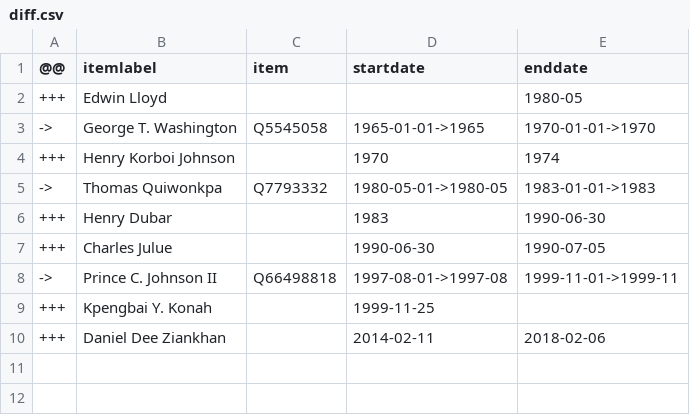
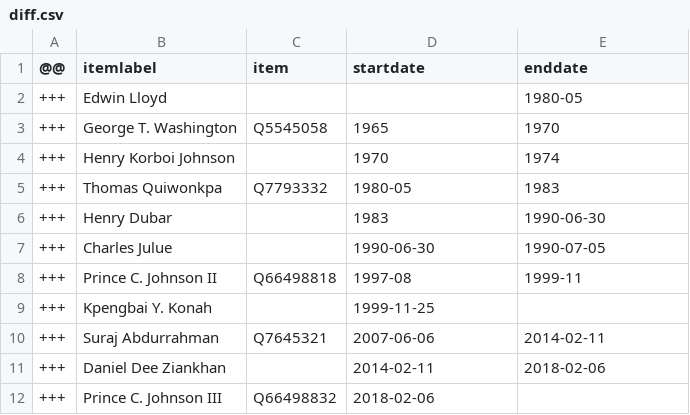
Before and after one commit to every-politician-scrapers/liberia-ministers, a CSV file: sources/chief-of-staff-enwiki/diff.csv, drawn as a sheet.

```diff
--- a/sources/chief-of-staff-enwiki/diff.csv
+++ b/sources/chief-of-staff-enwiki/diff.csv
@@ -2,9 +2,11 @@
 +++,Edwin Lloyd,,,1980-05
-->,George T. Washington,Q5545058,1965-01-01->1965,1970-01-01->1970
++++,George T. Washington,Q5545058,1965,1970
 +++,Henry Korboi Johnson,,1970,1974
-->,Thomas Quiwonkpa,Q7793332,1980-05-01->1980-05,1983-01-01->1983
++++,Thomas Quiwonkpa,Q7793332,1980-05,1983
 +++,Henry Dubar,,1983,1990-06-30
 +++,Charles Julue,,1990-06-30,1990-07-05
-->,Prince C. Johnson II,Q66498818,1997-08-01->1997-08,1999-11-01->1999-11
++++,Prince C. Johnson II,Q66498818,1997-08,1999-11
 +++,Kpengbai Y. Konah,,1999-11-25,
++++,Suraj Abdurrahman,Q7645321,2007-06-06,2014-02-11
 +++,Daniel Dee Ziankhan,,2014-02-11,2018-02-06
++++,Prince C. Johnson III,Q66498832,2018-02-06,
```
Also changed, not shown: sources/cabinet-dewiki/diff.csv, sources/cabinet-dewiki/wikidata.csv, 3 other files.
